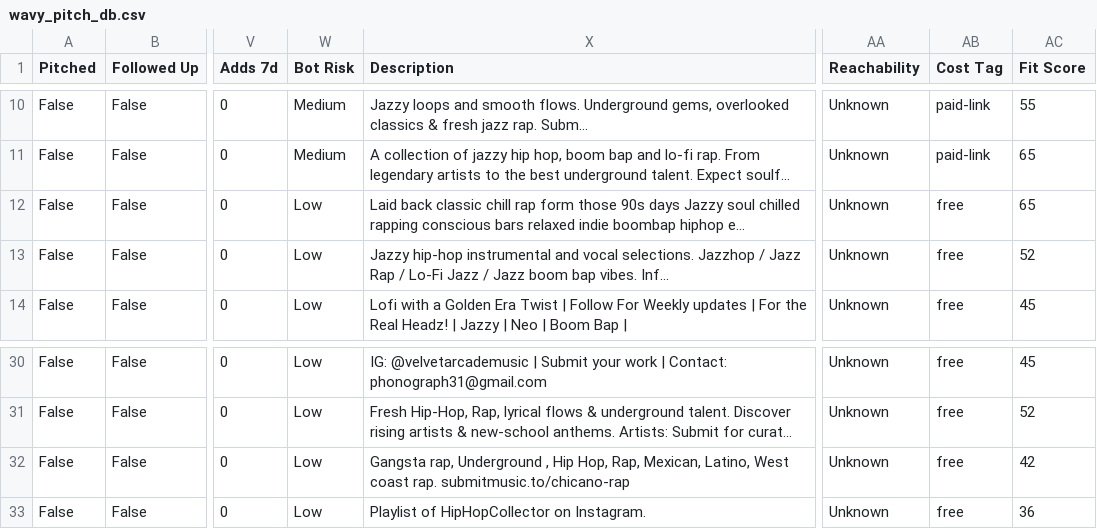
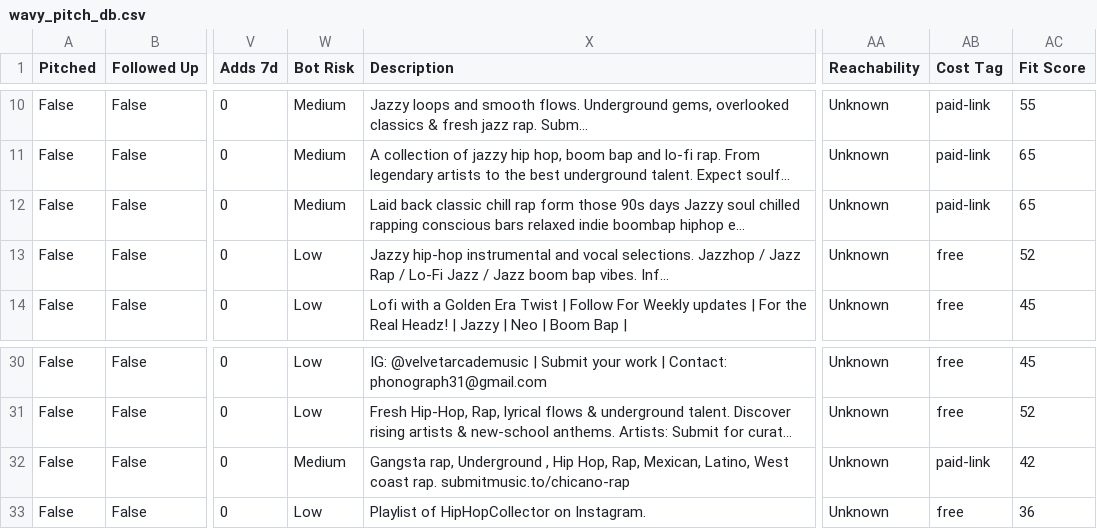
Before and after one commit to alexsamey95/wavypitch, a CSV file: wavy_pitch_db.csv, drawn as a sheet; only a part is shown, gaps mark what is left out; long unchanged cells end in …; the diff names each change by its address in the sheet, - before the commit and + after, or states it on an @@ line.

Commit message:
wavy pitch data: update wavy_pitch_db.csv

```diff
--- a/wavy_pitch_db.csv
+++ b/wavy_pitch_db.csv
-W12 (Bot Risk): Low
+W12 (Bot Risk): Medium
-AB12 (Cost Tag): free
+AB12 (Cost Tag): paid-link
-W32 (Bot Risk): Low
+W32 (Bot Risk): Medium
-AB32 (Cost Tag): free
+AB32 (Cost Tag): paid-link
```
